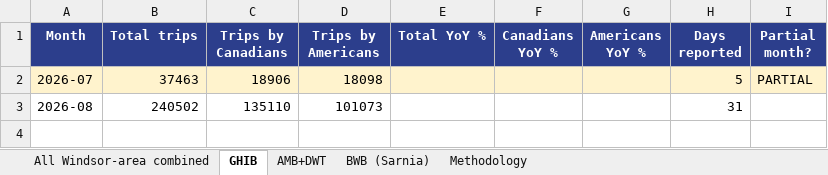
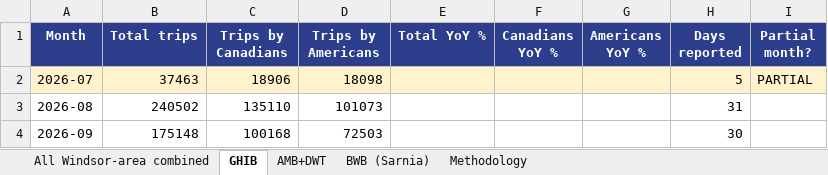
Before and after one commit to grantschwab/btoa-monitor, an Excel workbook: data/statcan_windsor_area_monthly.xlsx, sheet GHIB, drawn as a sheet; values as stored, in another font and other column widths than the file's, no borders; the diff names each change by its address in the sheet, - before the commit and + after, or states it on an @@ line.

```diff
--- a/data/statcan_windsor_area_monthly.xlsx (sheet GHIB)
+++ b/data/statcan_windsor_area_monthly.xlsx (sheet GHIB)
+row 4: 2026-09 | 175148 | 100168 | 72503 |  |  |  | 30
```
Also changed, not shown: sheet BWB (Sarnia), sheet AMB+DWT, sheet All Windsor-area combined, sheet Methodology, data/harmonized_windsor_detroit_monthly.xlsx.
